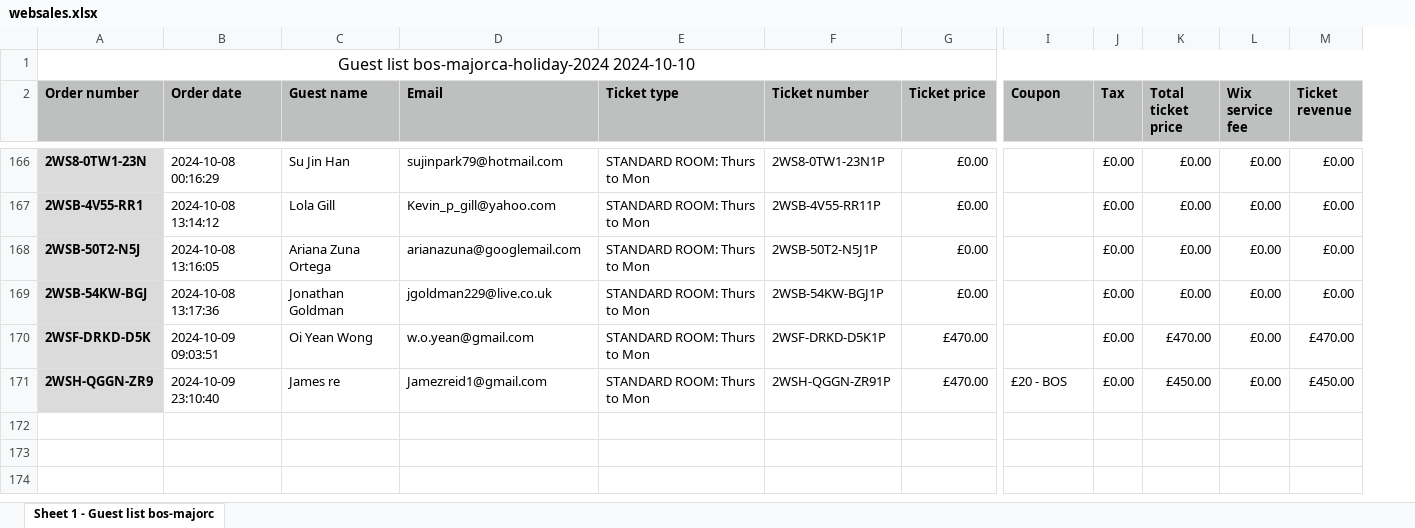
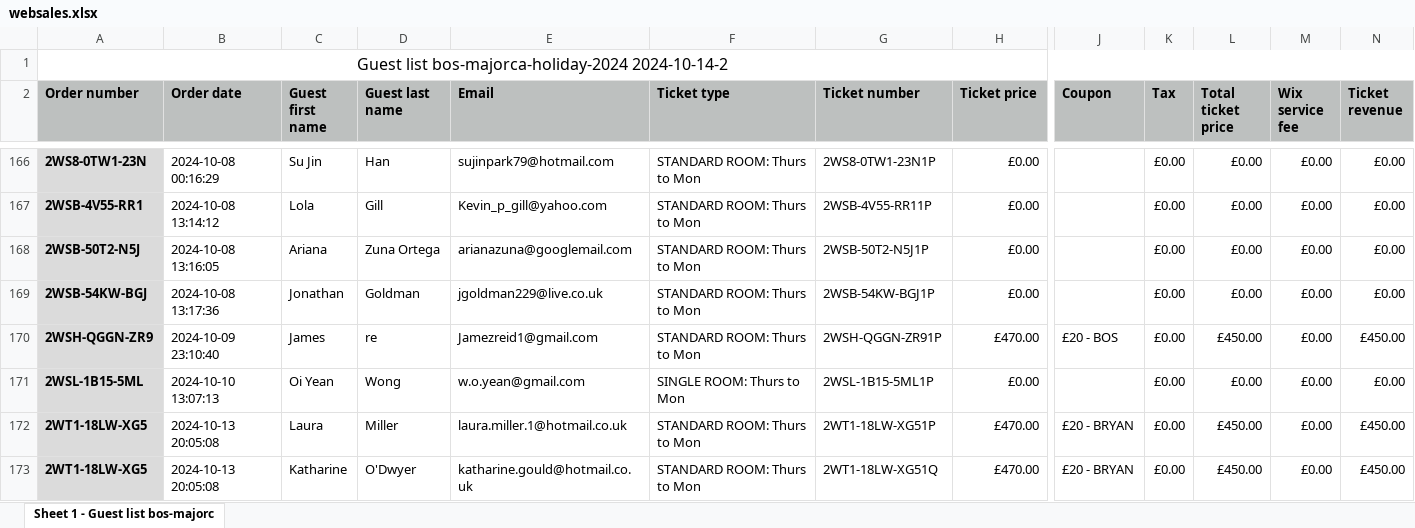
Before and after one commit to SalsaAddict/BOSMAJ24, an Excel workbook: sql/websales.xlsx, sheet Sheet 1 - Guest list bos-majorc, drawn as a sheet; only a part is shown, gaps mark what is left out; values as stored, in another font and other column widths than the file's, no borders; removed rows and columns are numbered as before the commit, all else as after; rows hold the shown columns only; the diff covers the shown part only; the diff names each change by its address in the sheet, - before the commit and + after, or states it on an @@ line.

Commit message:
websales

```diff
--- a/sql/websales.xlsx (sheet Sheet 1 - Guest list bos-majorc)
+++ b/sql/websales.xlsx (sheet Sheet 1 - Guest list bos-majorc)
-column C (Guest name), rows 166-169: Su Jin Han | Lola Gill | Ariana Zuna Ortega | Jonathan Goldman; row 171: James re
+column C (Guest first name), rows 166-170: Su Jin | Lola | Ariana | Jonathan | James
+column D (Guest last name), rows 166-170: Han | Gill | Zuna Ortega | Goldman | re
-A1 (Order number): …list bos-majorca-holiday-2024 2024-10-10
+A1 (Order number): …list bos-majorca-holiday-2024 2024-10-14-2
-row 170: 2WSF-DRKD-D5K | 2024-10-09 09:03:51 | Oi Yean Wong | w.o.yean@gmail.com | STANDARD ROOM: Thurs to Mon | 2WSF-DRKD-D5K1P | £470.00 |  | £0.00 | £470.00 | £0.00 | £470.00
+row 171: 2WSL-1B15-5ML | 2024-10-10 13:07:13 | Oi Yean | Wong | w.o.yean@gmail.com | SINGLE ROOM: Thurs to Mon | 2WSL-1B15-5ML1P | £0.00 |  | £0.00 | £0.00 | £0.00 | £0.00
+row 172: 2WT1-18LW-XG5 | 2024-10-13 20:05:08 | Laura | Miller | laura.miller.1@hotmail.co.uk | STANDARD ROOM: Thurs to Mon | 2WT1-18LW-XG51P | £470.00 | £20 - BRYAN | £0.00 | £450.00 | £0.00 | £450.00
+row 173: 2WT1-18LW-XG5 | 2024-10-13 20:05:08 | Katharine | O'Dwyer | katharine.gould@hotmail.co.uk | STANDARD ROOM: Thurs to Mon | 2WT1-18LW-XG51Q | £470.00 | £20 - BRYAN | £0.00 | £450.00 | £0.00 | £450.00
```
Also changed, not shown: 5 added rows and 2 edited cells elsewhere in this sheet.
